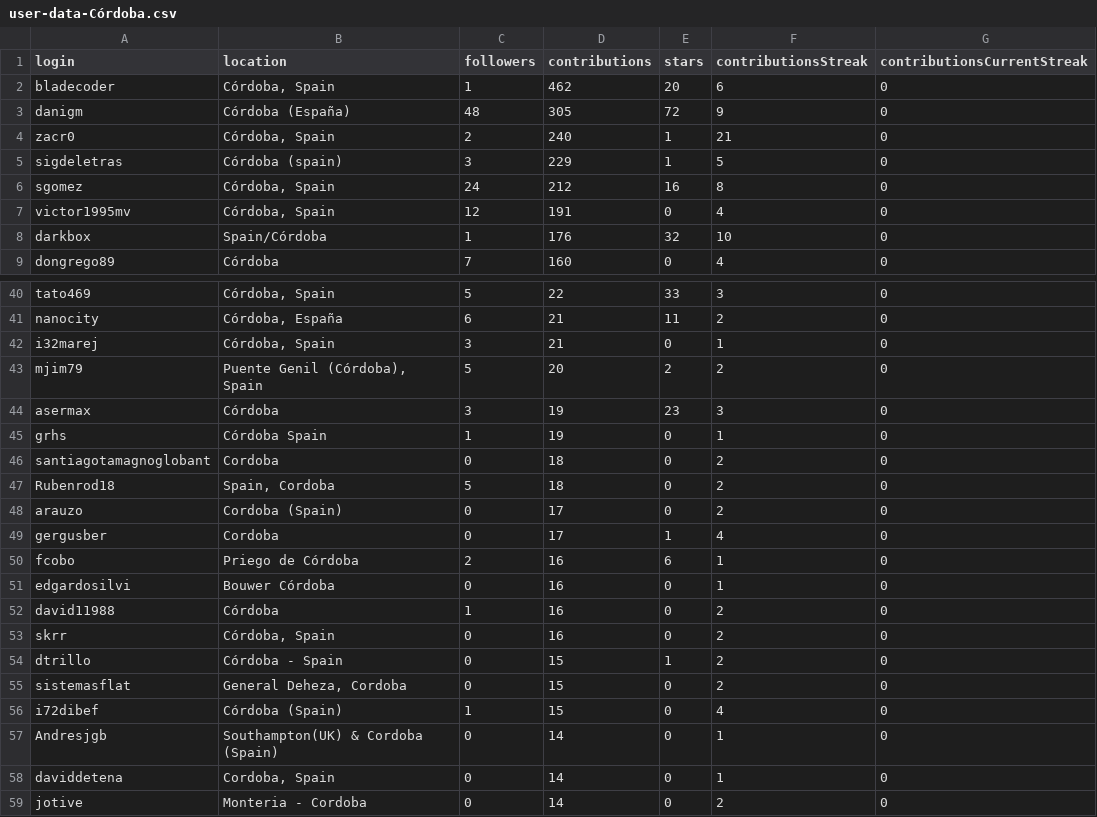
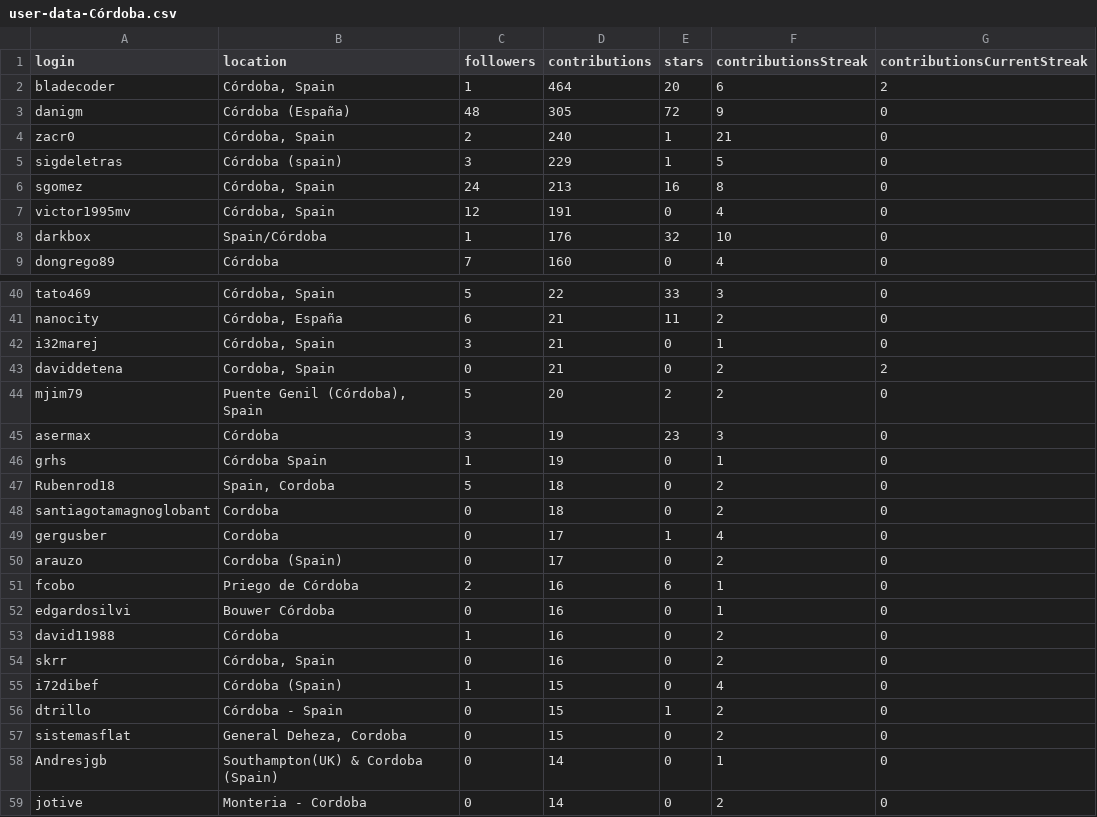
Before and after one commit to JJ/top-github-users-data, a CSV file: data/user-data-Córdoba.csv, drawn as a sheet; only a part is shown, gaps mark what is left out; the diff covers the shown part only.

```diff
--- a/data/user-data-Córdoba.csv
+++ b/data/user-data-Córdoba.csv
@@ -1,3 +1,3 @@
 login; location; followers; contributions; stars; contributionsStreak; contributionsCurrentStreak
-bladecoder;Córdoba, Spain;1;462;20;6;0
+bladecoder;Córdoba, Spain;1;464;20;6;2
 danigm;Córdoba (España);48;305;72;9;0
@@ -5,3 +5,3 @@ zacr0;Córdoba, Spain;2;240;1;21;0
 sigdeletras;Córdoba (spain);3;229;1;5;0
-sgomez;Córdoba, Spain;24;212;16;8;0
+sgomez;Córdoba, Spain;24;213;16;8;0
 victor1995mv;Córdoba, Spain;12;191;0;4;0
@@ -42,2 +42,3 @@ nanocity;Córdoba, España;6;21;11;2;0
 i32marej;Córdoba, Spain;3;21;0;1;0
+daviddetena;Cordoba, Spain;0;21;0;2;2
 mjim79;Puente Genil (Córdoba), Spain;5;20;2;2;0
@@ -45,6 +46,6 @@ asermax;Córdoba;3;19;23;3;0
 grhs;Córdoba Spain;1;19;0;1;0
+Rubenrod18;Spain, Cordoba;5;18;0;2;0
 santiagotamagnoglobant;Cordoba;0;18;0;2;0
-Rubenrod18;Spain, Cordoba;5;18;0;2;0
+gergusber;Cordoba;0;17;1;4;0
 arauzo;Cordoba (Spain);0;17;0;2;0
-gergusber;Cordoba;0;17;1;4;0
 fcobo;Priego de Córdoba;2;16;6;1;0
@@ -53,7 +54,6 @@ david11988;Córdoba;1;16;0;2;0
 skrr;Córdoba, Spain;0;16;0;2;0
+i72dibef;Córdoba (Spain);1;15;0;4;0
 dtrillo;Córdoba - Spain;0;15;1;2;0
 sistemasflat;General Deheza, Cordoba;0;15;0;2;0
-i72dibef;Córdoba (Spain);1;15;0;4;0
 Andresjgb;Southampton(UK) & Cordoba (Spain);0;14;0;1;0
-daviddetena;Cordoba, Spain;0;14;0;1;0
 jotive;Monteria - Cordoba;0;14;0;2;0
```
Also changed, not shown: 33 moved rows elsewhere in this file, data/user-data-Almería.csv, data/user-data-Cádiz.csv, 21 other files.
